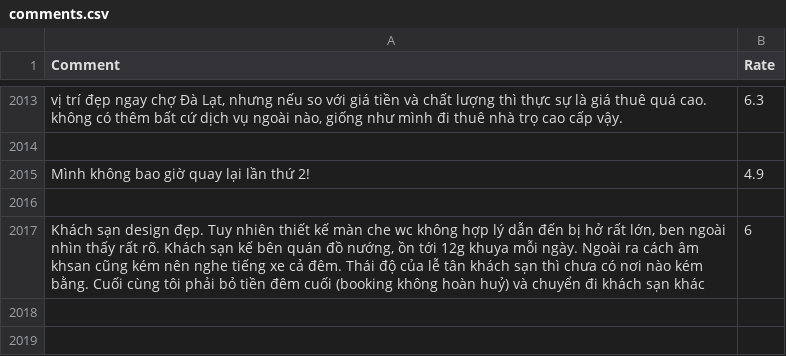
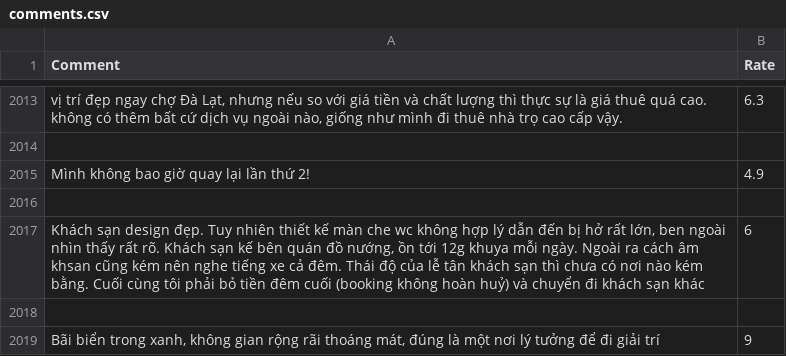
Before and after one commit to TrQuan17/PBL7_Support_Tourism, a CSV file: CrawData/comments.csv, drawn as a sheet; only a part is shown, gaps mark what is left out; the diff names each change by its address in the sheet, - before the commit and + after, or states it on an @@ line.

```diff
--- a/CrawData/comments.csv
+++ b/CrawData/comments.csv
+row 2018: (empty)
+row 2019: Bãi biển trong xanh, không gian rộng rãi thoáng mát, đúng là một nơi lý tưởng để đi giải trí | 9
```
Also changed, not shown: 3 other files.
